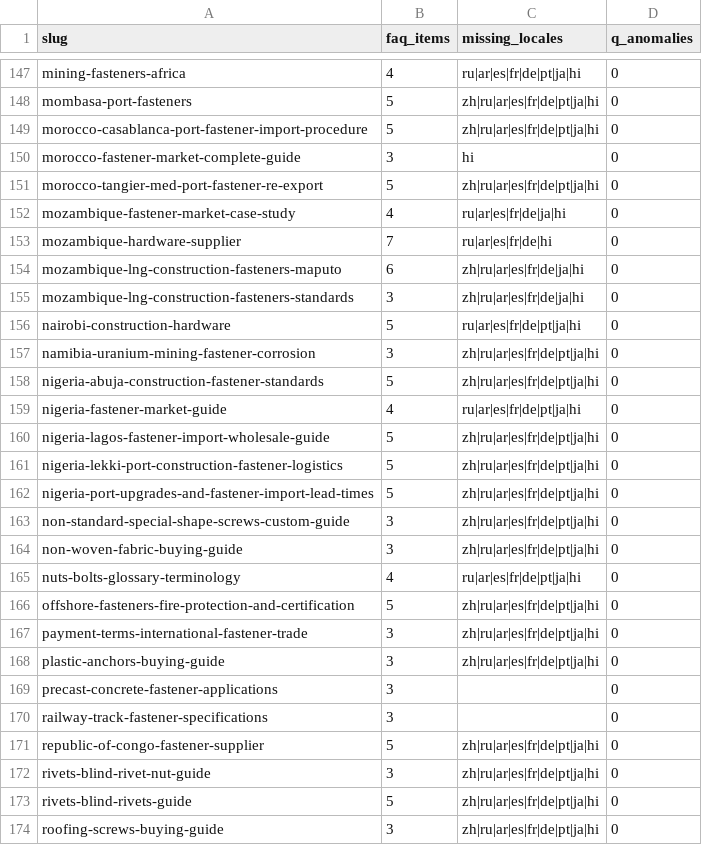
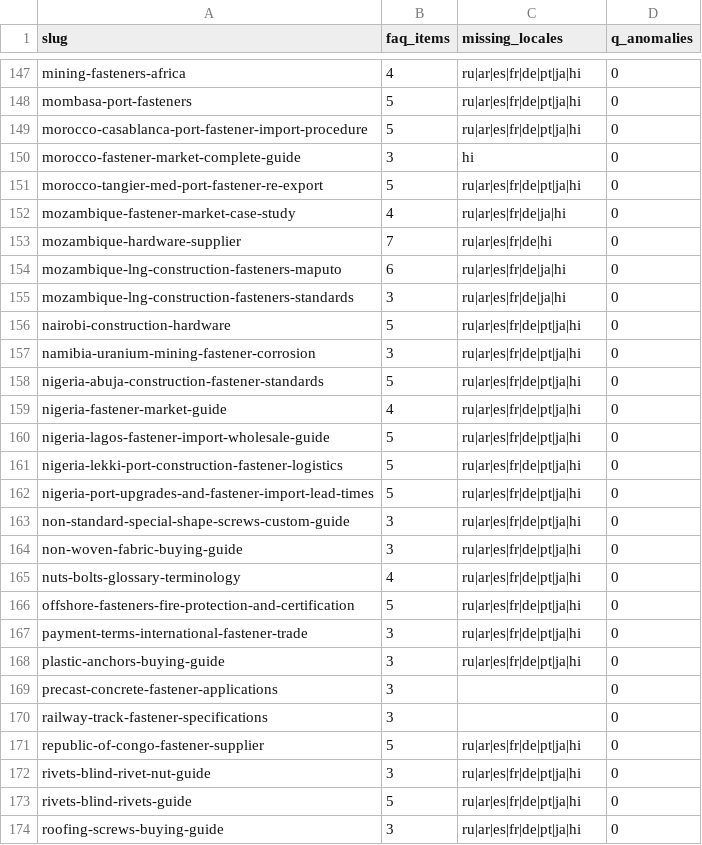
Before and after one commit to ipedmond9951-blip/tradego-fasteners-v2, a CSV file: docs/faq-native-gap-2026-1125.csv, drawn as a sheet; only a part is shown, gaps mark what is left out; the diff covers the shown part only; the diff names each change by its address in the sheet, - before the commit and + after, or states it on an @@ line.

```diff
--- a/docs/faq-native-gap-2026-1125.csv
+++ b/docs/faq-native-gap-2026-1125.csv
-C148:C149 (missing_locales): zh|ru|ar|es|fr|de|pt|ja|hi
+C148:C149 (missing_locales): ru|ar|es|fr|de|pt|ja|hi
-C151 (missing_locales): zh|ru|ar|es|fr|de|pt|ja|hi
+C151 (missing_locales): ru|ar|es|fr|de|pt|ja|hi
-C154:C155 (missing_locales): zh|ru|ar|es|fr|de|ja|hi
+C154:C155 (missing_locales): ru|ar|es|fr|de|ja|hi
-C157:C158 (missing_locales): zh|ru|ar|es|fr|de|pt|ja|hi
+C157:C158 (missing_locales): ru|ar|es|fr|de|pt|ja|hi
-C160:C164 (missing_locales): zh|ru|ar|es|fr|de|pt|ja|hi
+C160:C164 (missing_locales): ru|ar|es|fr|de|pt|ja|hi
-C166:C168 (missing_locales): zh|ru|ar|es|fr|de|pt|ja|hi
+C166:C168 (missing_locales): ru|ar|es|fr|de|pt|ja|hi
-C171:C174 (missing_locales): zh|ru|ar|es|fr|de|pt|ja|hi
+C171:C174 (missing_locales): ru|ar|es|fr|de|pt|ja|hi
```
Also changed, not shown: 89 edited cells elsewhere in this file, 3 other files.
